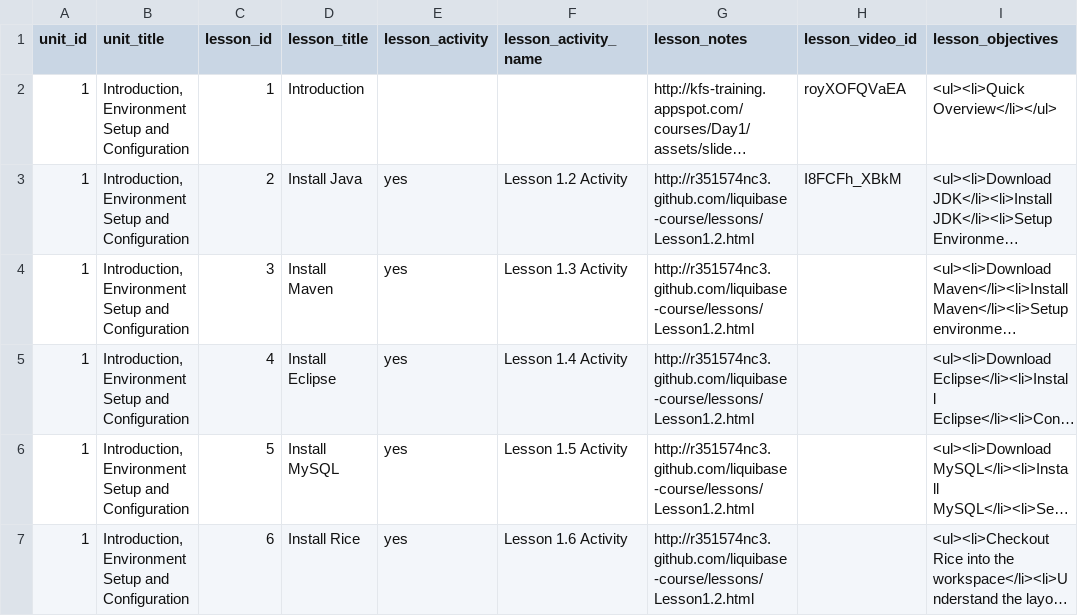
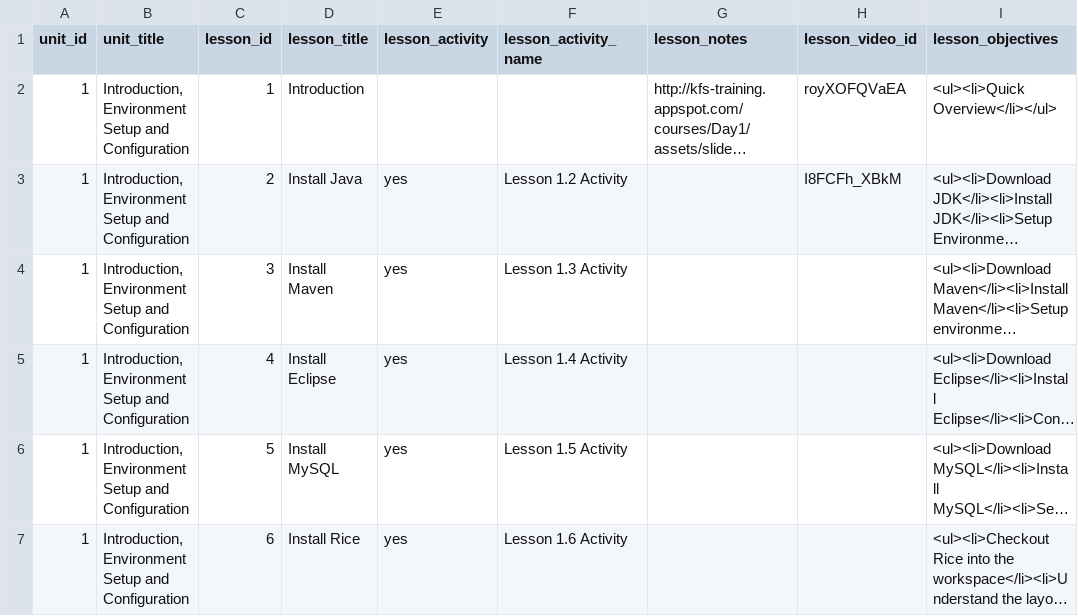
Before and after one commit to leo-at-rsmart/shiny-octo-batman, a CSV file: data/lesson.csv, drawn as a sheet; only a part is shown; long unchanged cells end in …; the diff covers the shown part only; the diff names each change by its address in the sheet, - before the commit and + after, or states it on an @@ line.

Commit message:
Update Unit 2

```diff
--- a/data/lesson.csv
+++ b/data/lesson.csv
-G3:G7 (lesson_notes): http://r351574nc3.github.com/liquibase-course/lessons/Lesson1.2.html
+G3:G7 (lesson_notes): (empty)
```
Also changed, not shown: 19 edited cells elsewhere in this file, data/unit.csv, 5 other files.
